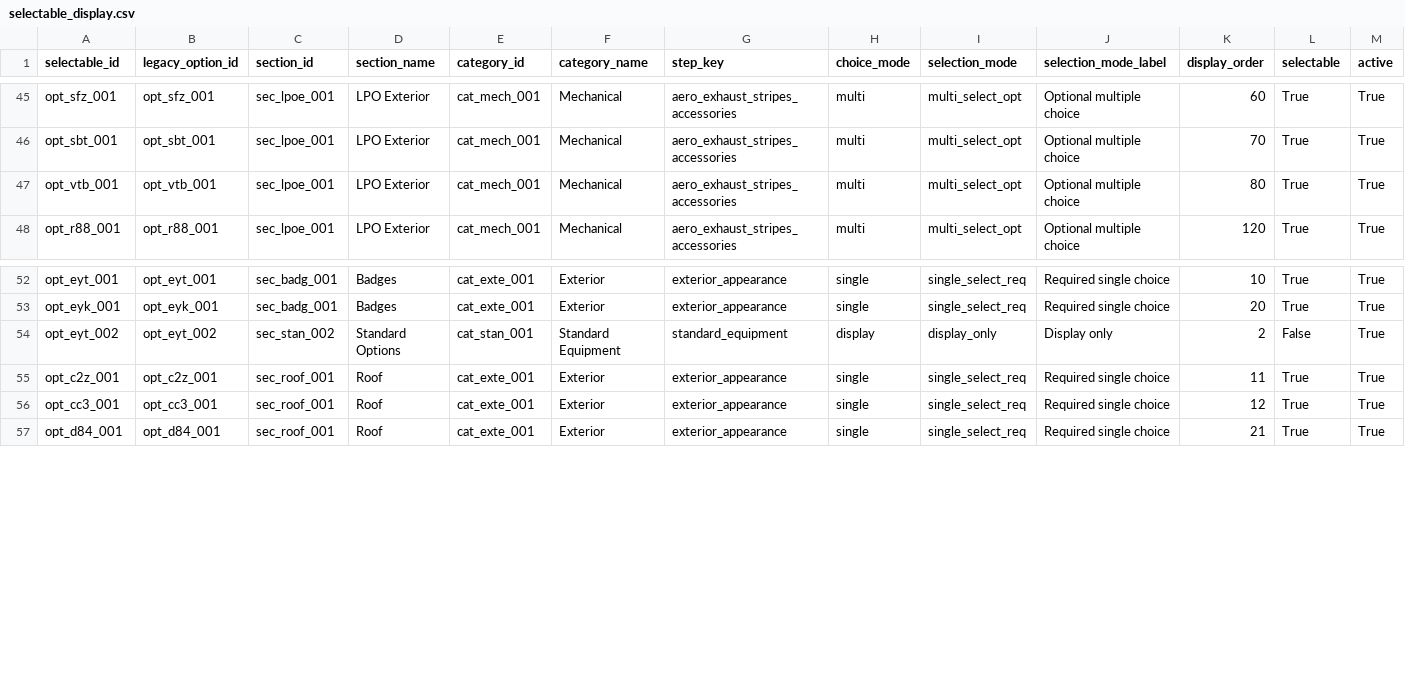
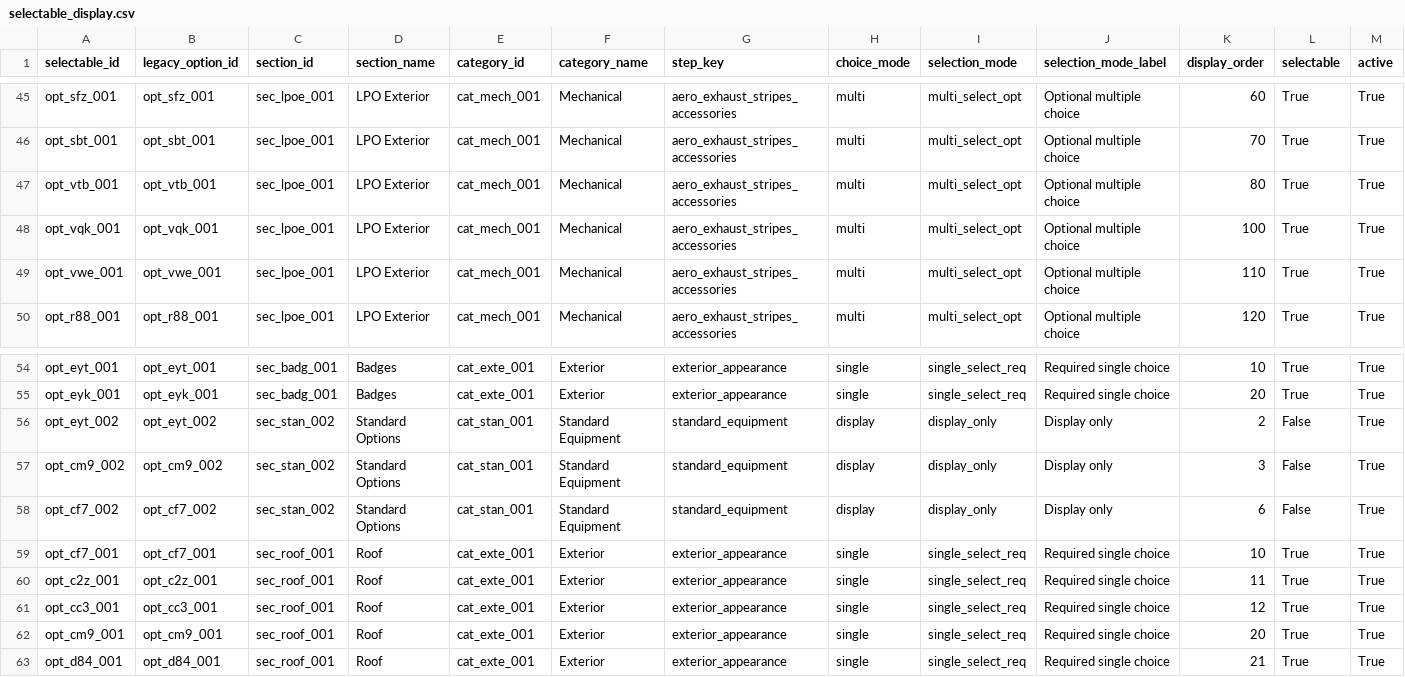
Before and after one commit to seanzmc/27vette, a CSV file: data/stingray/ui/selectable_display.csv, drawn as a sheet; only a part is shown, gaps mark what is left out; rows hold the shown columns only; the diff names each change by its address in the sheet, - before the commit and + after, or states it on an @@ line.

Commit message:
Adds protection package and roof defaults
Updates the Stingray slice data to model the protection package members and required roof defaults as owned choices, with matching pricing and projected-slice boundaries.

Expands validation coverage to confirm the new members, preserve zero-price roof defaults, and keep shadow/runtime behavior aligned with production.

```diff
--- a/data/stingray/ui/selectable_display.csv
+++ b/data/stingray/ui/selectable_display.csv
+row 48: opt_vqk_001 | opt_vqk_001 | sec_lpoe_001 | LPO Exterior | cat_mech_001 | Mechanical | aero_exhaust_stripes_accessories | multi | multi_select_opt | Optional multiple choice | 100 | True | True
+row 49: opt_vwe_001 | opt_vwe_001 | sec_lpoe_001 | LPO Exterior | cat_mech_001 | Mechanical | aero_exhaust_stripes_accessories | multi | multi_select_opt | Optional multiple choice | 110 | True | True
+row 57: opt_cm9_002 | opt_cm9_002 | sec_stan_002 | Standard Options | cat_stan_001 | Standard Equipment | standard_equipment | display | display_only | Display only | 3 | False | True
+row 58: opt_cf7_002 | opt_cf7_002 | sec_stan_002 | Standard Options | cat_stan_001 | Standard Equipment | standard_equipment | display | display_only | Display only | 6 | False | True
+row 59: opt_cf7_001 | opt_cf7_001 | sec_roof_001 | Roof | cat_exte_001 | Exterior | exterior_appearance | single | single_select_req | Required single choice | 10 | True | True
+row 62: opt_cm9_001 | opt_cm9_001 | sec_roof_001 | Roof | cat_exte_001 | Exterior | exterior_appearance | single | single_select_req | Required single choice | 20 | True | True
```
Also changed, not shown: data/stingray/catalog/selectables.csv, data/stingray/pricing/base_prices.csv, 9 other files.
